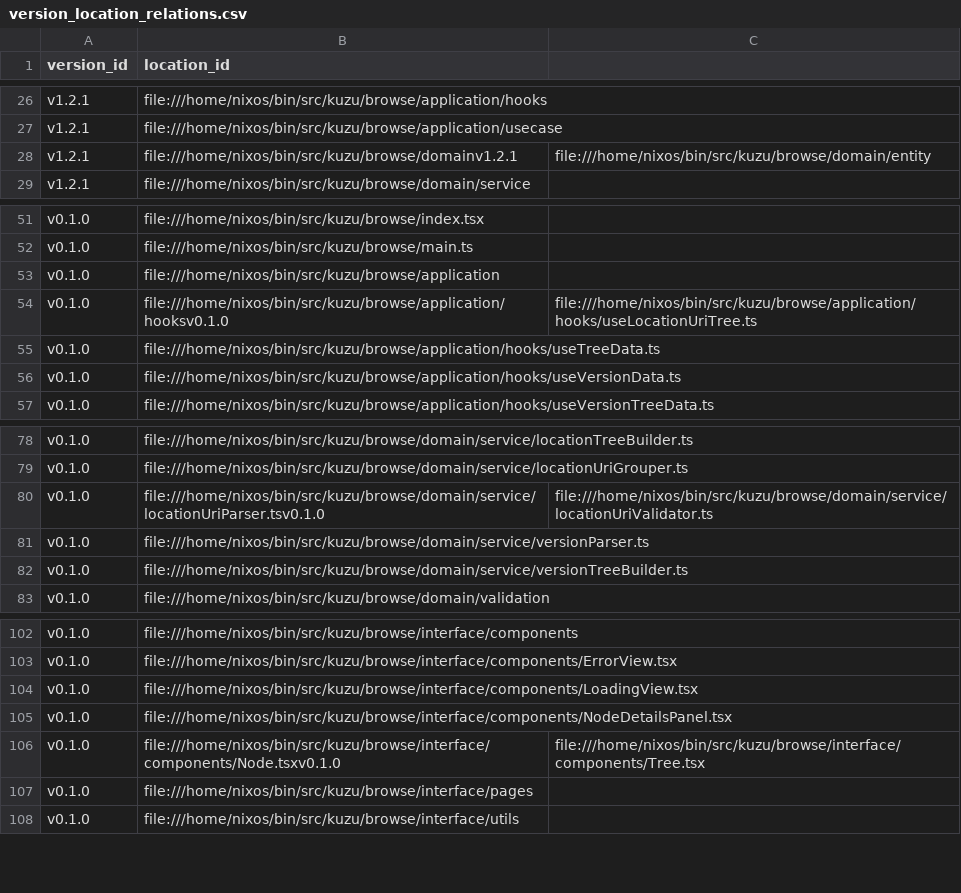
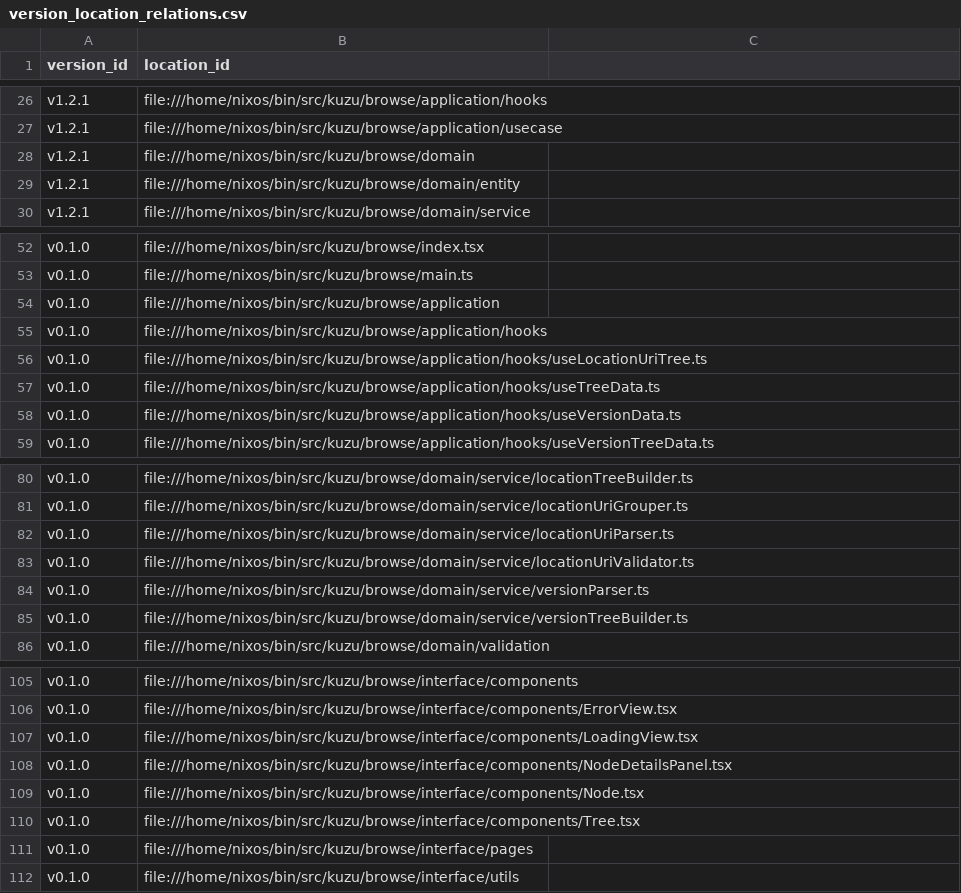
Before and after one commit to PorcoRosso85/home, a CSV file: bin/src/kuzu/data/version_location_relations.csv, drawn as a sheet; only a part is shown, gaps mark what is left out.

```diff
--- a/bin/src/kuzu/data/version_location_relations.csv
+++ b/bin/src/kuzu/data/version_location_relations.csv
@@ -27,3 +27,4 @@ v1.2.1,file:///home/nixos/bin/src/kuzu/browse/application/hooks
 v1.2.1,file:///home/nixos/bin/src/kuzu/browse/application/usecase
-v1.2.1,file:///home/nixos/bin/src/kuzu/browse/domainv1.2.1,file:///home/nixos/bin/src/kuzu/browse/domain/entity
+v1.2.1,file:///home/nixos/bin/src/kuzu/browse/domain
+v1.2.1,file:///home/nixos/bin/src/kuzu/browse/domain/entity
 v1.2.1,file:///home/nixos/bin/src/kuzu/browse/domain/service
@@ -53,3 +54,4 @@ v0.1.0,file:///home/nixos/bin/src/kuzu/browse/main.ts
 v0.1.0,file:///home/nixos/bin/src/kuzu/browse/application
-v0.1.0,file:///home/nixos/bin/src/kuzu/browse/application/hooksv0.1.0,file:///home/nixos/bin/src/kuzu/browse/application/hooks/useLocationUriTree.ts
+v0.1.0,file:///home/nixos/bin/src/kuzu/browse/application/hooks
+v0.1.0,file:///home/nixos/bin/src/kuzu/browse/application/hooks/useLocationUriTree.ts
 v0.1.0,file:///home/nixos/bin/src/kuzu/browse/application/hooks/useTreeData.ts
@@ -79,3 +81,4 @@ v0.1.0,file:///home/nixos/bin/src/kuzu/browse/domain/service/locationTreeBuilder
 v0.1.0,file:///home/nixos/bin/src/kuzu/browse/domain/service/locationUriGrouper.ts
-v0.1.0,file:///home/nixos/bin/src/kuzu/browse/domain/service/locationUriParser.tsv0.1.0,file:///home/nixos/bin/src/kuzu/browse/domain/service/locationUriValidator.ts
+v0.1.0,file:///home/nixos/bin/src/kuzu/browse/domain/service/locationUriParser.ts
+v0.1.0,file:///home/nixos/bin/src/kuzu/browse/domain/service/locationUriValidator.ts
 v0.1.0,file:///home/nixos/bin/src/kuzu/browse/domain/service/versionParser.ts
@@ -105,3 +108,4 @@ v0.1.0,file:///home/nixos/bin/src/kuzu/browse/interface/components/LoadingView.t
 v0.1.0,file:///home/nixos/bin/src/kuzu/browse/interface/components/NodeDetailsPanel.tsx
-v0.1.0,file:///home/nixos/bin/src/kuzu/browse/interface/components/Node.tsxv0.1.0,file:///home/nixos/bin/src/kuzu/browse/interface/components/Tree.tsx
+v0.1.0,file:///home/nixos/bin/src/kuzu/browse/interface/components/Node.tsx
+v0.1.0,file:///home/nixos/bin/src/kuzu/browse/interface/components/Tree.tsx
 v0.1.0,file:///home/nixos/bin/src/kuzu/browse/interface/pages
```
Also changed, not shown: bin/src/kuzu/data/location_hierarchy.csv, bin/src/kuzu/data/location_uris.csv, 1 other file.
